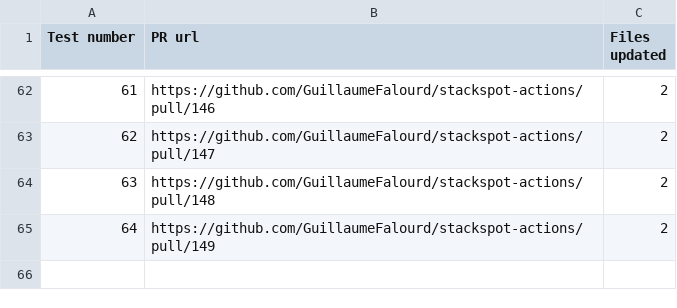
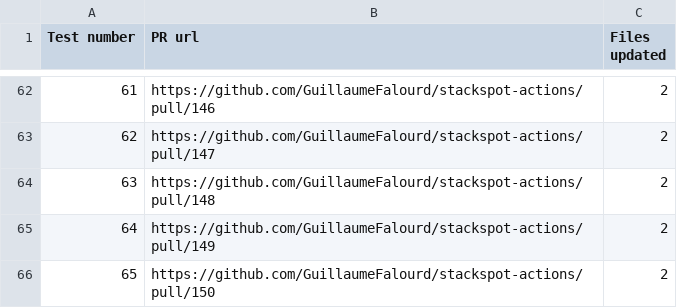
Before and after one commit to GuillaumeFalourd/stackspot-actions, a CSV file: reports/2024-12-04-13-37-result.csv, drawn as a sheet; only a part is shown, gaps mark what is left out.

```diff
--- a/reports/2024-12-04-13-37-result.csv
+++ b/reports/2024-12-04-13-37-result.csv
@@ -65 +65,2 @@ Test number,PR url,Files updated
 64,https://github.com/GuillaumeFalourd/stackspot-actions/pull/149,2
+65,https://github.com/GuillaumeFalourd/stackspot-actions/pull/150,2
```
